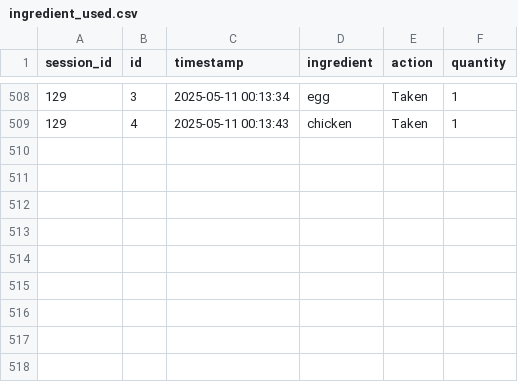
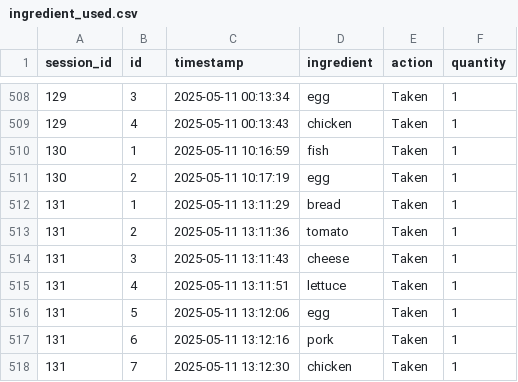
Before and after one commit to Yatichapat/CookingGame, a CSV file: game_data/ingredient_used.csv, drawn as a sheet; only a part is shown, gaps mark what is left out; the diff names each change by its address in the sheet, - before the commit and + after, or states it on an @@ line.

```diff
--- a/game_data/ingredient_used.csv
+++ b/game_data/ingredient_used.csv
+row 510: 130 | 1 | 2025-05-11 10:16:59 | fish | Taken | 1
+row 511: 130 | 2 | 2025-05-11 10:17:19 | egg | Taken | 1
+row 512: 131 | 1 | 2025-05-11 13:11:29 | bread | Taken | 1
+row 513: 131 | 2 | 2025-05-11 13:11:36 | tomato | Taken | 1
+row 514: 131 | 3 | 2025-05-11 13:11:43 | cheese | Taken | 1
+row 515: 131 | 4 | 2025-05-11 13:11:51 | lettuce | Taken | 1
+row 516: 131 | 5 | 2025-05-11 13:12:06 | egg | Taken | 1
+row 517: 131 | 6 | 2025-05-11 13:12:16 | pork | Taken | 1
+row 518: 131 | 7 | 2025-05-11 13:12:30 | chicken | Taken | 1
```
Also changed, not shown: game_data/keystroke_per_dish.csv, game_data/order_per_session.csv, 4 other files.
